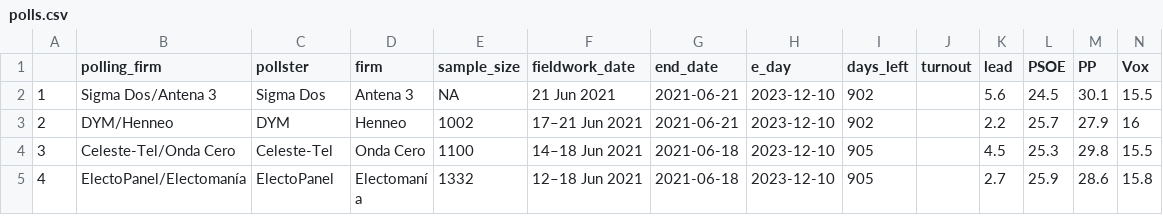
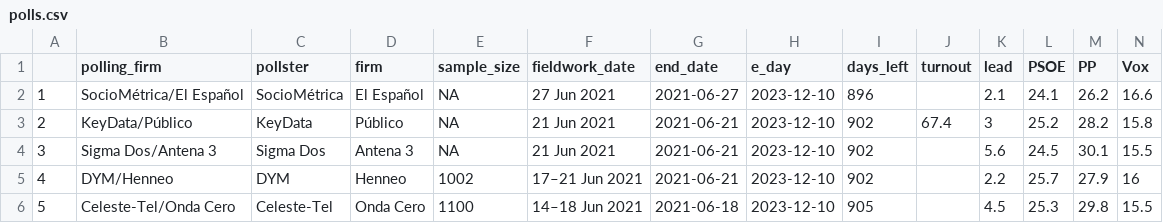
Before and after one commit to endikasatu/promedio_encuestas_esp, a CSV file: data/polls.csv, drawn as a sheet; only a part is shown; the shorter side is filled out with more unchanged rows; addresses are those after the commit; rows hold the shown columns only; the diff names each change by its address in the sheet, - before the commit and + after, or states it on an @@ line.

```diff
--- a/data/polls.csv
+++ b/data/polls.csv
+row 2: 1 | SocioMétrica/El Español | SocioMétrica | El Español | NA | 27 Jun 2021 | 2021-06-27 | 2023-12-10 | 896 |  | 2.1 | 24.1 | 26.2 | 16.6
+row 3: 2 | KeyData/Público | KeyData | Público | NA | 21 Jun 2021 | 2021-06-21 | 2023-12-10 | 902 | 67.4 | 3 | 25.2 | 28.2 | 15.8
@@ column A renumbered from row 4 down @@
```
Also changed, not shown: data/pde_plus_polls.csv, 1 other file.
